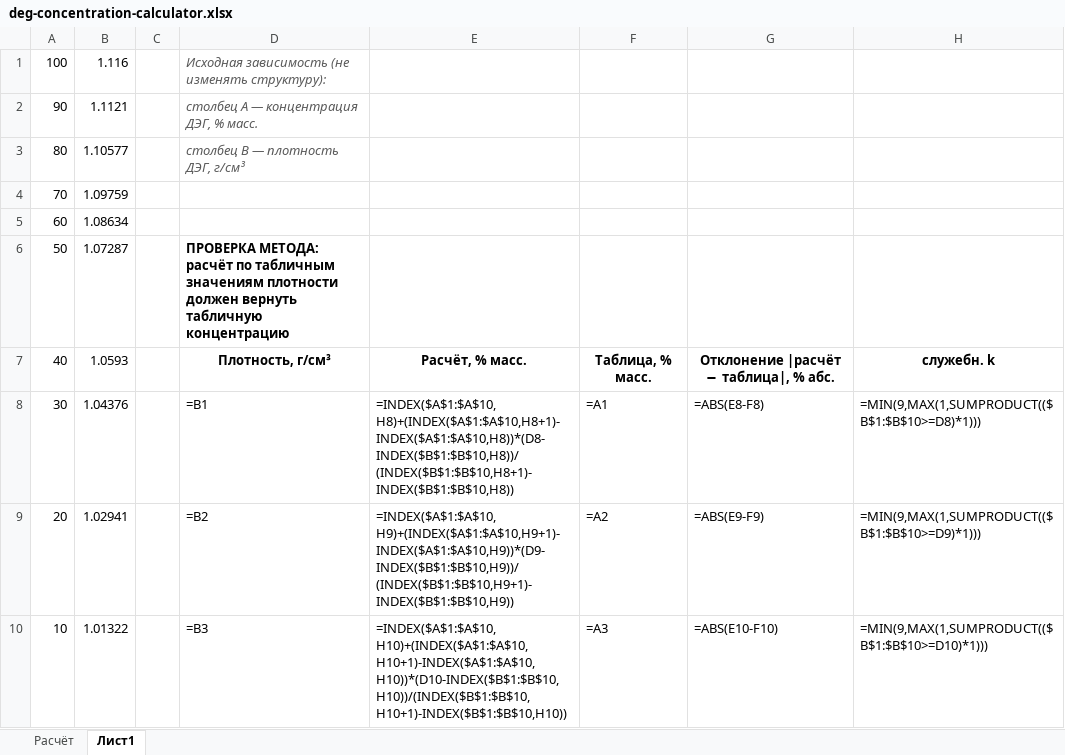
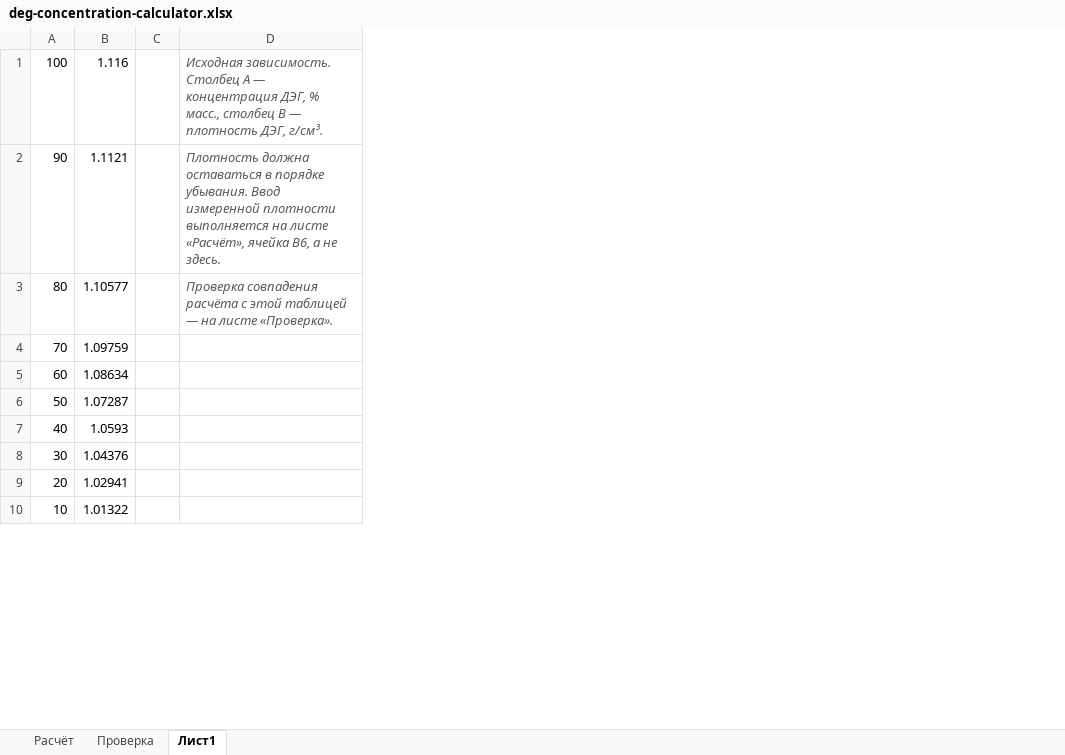
Before and after one commit to Diaz-custom/freeclaudecode, an Excel workbook: deg-concentration-calculator.xlsx, sheet Лист1, drawn as a sheet; only a part is shown; values as stored, in another font and other column widths than the file's, no borders; formulas without a stored value are shown as written; charts and pictures not drawn; removed rows and columns are numbered as before the commit, all else as after; the diff covers the shown part only; the diff names each change by its address in the sheet, - before the commit and + after, or states it on an @@ line.

```diff
--- a/deg-concentration-calculator.xlsx (sheet Лист1)
+++ b/deg-concentration-calculator.xlsx (sheet Лист1)
+sheet tab: Проверка
-column D, rows 1-10: Исходная зависимость (не изменять структуру): | столбец A — концентрация ДЭГ, % масс. | столбец B — плотность ДЭГ, г/см³ |  |  | ПРОВЕРКА МЕТОДА: расчёт по табличным значениям плотности должен вернуть табличную концентрацию | Плотность, г/см³ | =B1 | =B2 | =B3
-column E, rows 7-10: Расчёт, % масс. | =INDEX($A$1:$A$10,H8)+(INDEX($A$1:$A$10,H8+1)-INDEX($A$1:$A$10,H8))*(D8-INDEX($B$1:$B$10,H8))/(INDEX($B$1:$B$10,H8+1)-INDEX($B$1:$B$10,H8)) | =INDEX($A$1:$A$10,H9)+(INDEX($A$1:$A$10,H9+1)-INDEX($A$1:$A$10,H9))*(D9-INDEX($B$1:$B$10,H9))/(INDEX($B$1:$B$10,H9+1)-INDEX($B$1:$B$10,H9)) | =INDEX($A$1:$A$10,H10)+(INDEX($A$1:$A$10,H10+1)-INDEX($A$1:$A$10,H10))*(D10-INDEX($B$1:$B$10,H10))/(INDEX($B$1:$B$10,H10+1)-INDEX($B$1:$B$10,H10))
-column F, rows 7-10: Таблица, % масс. | =A1 | =A2 | =A3
-column G, rows 7-10: Отклонение |расчёт − таблица|, % абс. | =ABS(E8-F8) | =ABS(E9-F9) | =ABS(E10-F10)
-column H, rows 7-10: служебн. k | =MIN(9,MAX(1,SUMPRODUCT(($B$1:$B$10>=D8)*1))) | =MIN(9,MAX(1,SUMPRODUCT(($B$1:$B$10>=D9)*1))) | =MIN(9,MAX(1,SUMPRODUCT(($B$1:$B$10>=D10)*1)))
+column D, rows 1-3: Исходная зависимость. Столбец A — концентрация ДЭГ, % масс., столбец B — плотность ДЭГ, г/см³. | Плотность должна оставаться в порядке убывания. Ввод измеренной плотности выполняется на листе «Расчёт», ячейка B6, а не здесь. | Проверка совпадения расчёта с этой таблицей — на листе «Проверка».
```
Also changed, not shown: 37 edited cells elsewhere in this sheet, sheet Расчёт, charts or pictures.
